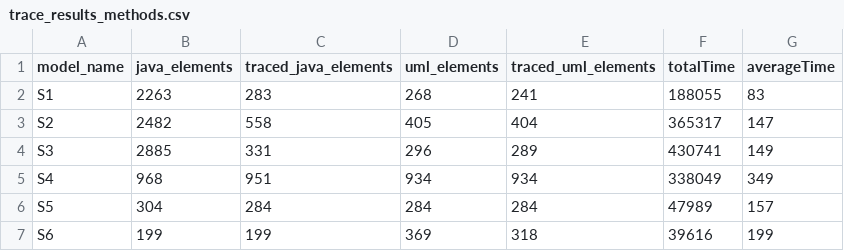
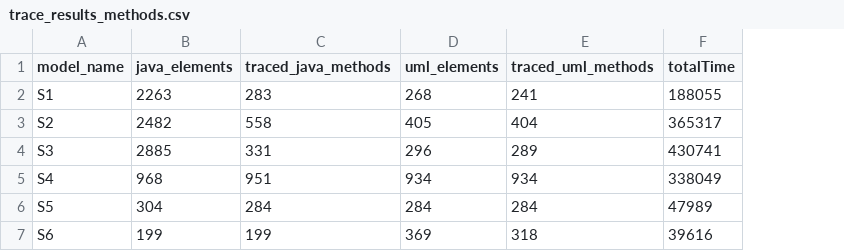
Before and after one commit to lucianoMarchezan/dataSTest, a CSV file: data/UMLToCodeICSE/trace_results_methods.csv, drawn as a sheet; the diff names each change by its address in the sheet, - before the commit and + after, or states it on an @@ line.

```diff
--- a/data/UMLToCodeICSE/trace_results_methods.csv
+++ b/data/UMLToCodeICSE/trace_results_methods.csv
-column G (averageTime), rows 2-7: 83 | 147 | 149 | 349 | 157 | 199
-C1: traced_java_elements
+C1: traced_java_methods
-E1: traced_uml_elements
+E1: traced_uml_methods
```
Also changed, not shown: data/UMLToCodeICSE/total_time_by_trace.csv, data/UMLToCodeICSE/trace_results_class.csv, 8 other files.
